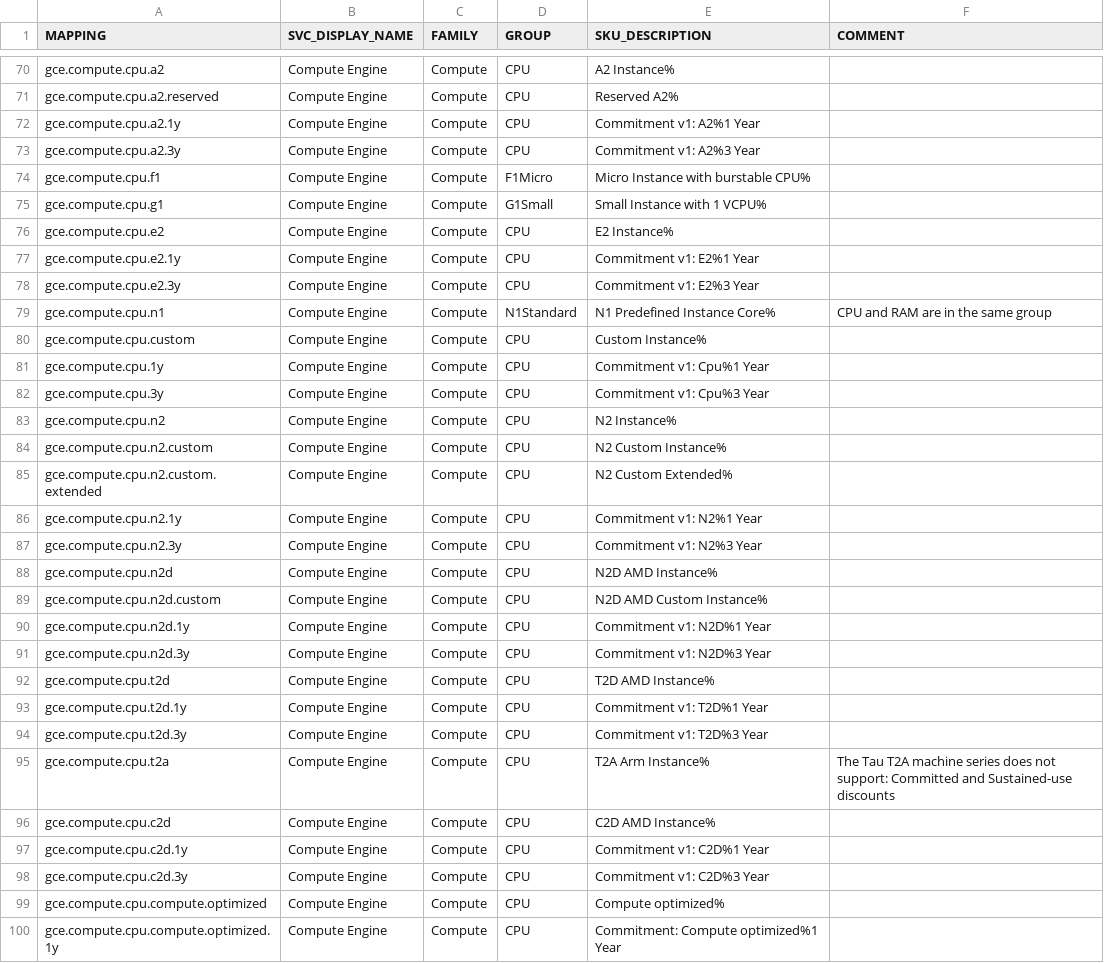
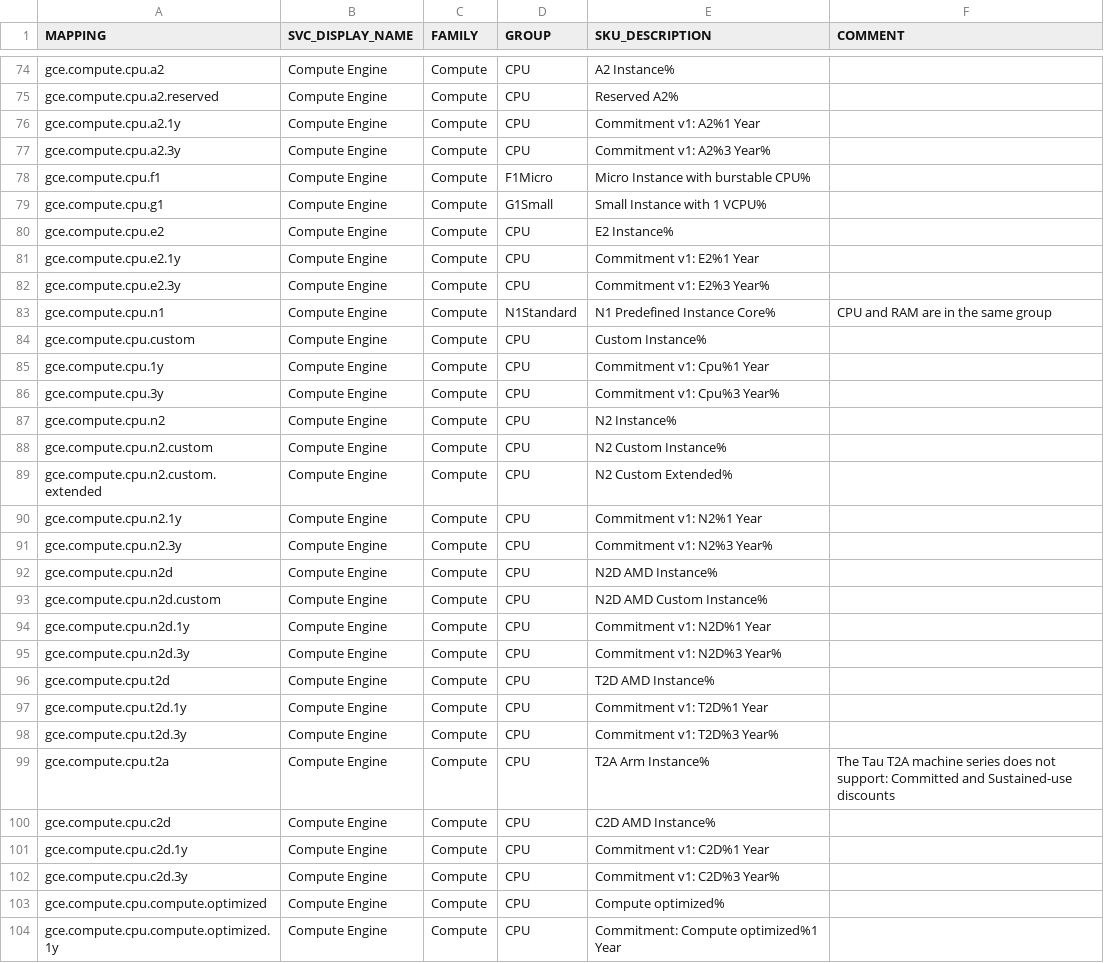
Before and after one commit to Cyclenerd/google-cloud-pricing-cost-calculator, a CSV file: build/mapping.csv, drawn as a sheet; only a part is shown, gaps mark what is left out; the diff covers the shown part only.

```diff
--- a/build/mapping.csv
+++ b/build/mapping.csv
@@ -72,3 +76,3 @@ gce.compute.cpu.a2.reserved;Compute Engine;Compute;CPU;Reserved A2%;
 gce.compute.cpu.a2.1y;Compute Engine;Compute;CPU;Commitment v1: A2%1 Year;
-gce.compute.cpu.a2.3y;Compute Engine;Compute;CPU;Commitment v1: A2%3 Year;
+gce.compute.cpu.a2.3y;Compute Engine;Compute;CPU;Commitment v1: A2%3 Year%;
 gce.compute.cpu.f1;Compute Engine;Compute;F1Micro;Micro Instance with burstable CPU%;
@@ -77,3 +81,3 @@ gce.compute.cpu.e2;Compute Engine;Compute;CPU;E2 Instance%;
 gce.compute.cpu.e2.1y;Compute Engine;Compute;CPU;Commitment v1: E2%1 Year;
-gce.compute.cpu.e2.3y;Compute Engine;Compute;CPU;Commitment v1: E2%3 Year;
+gce.compute.cpu.e2.3y;Compute Engine;Compute;CPU;Commitment v1: E2%3 Year%;
 gce.compute.cpu.n1;Compute Engine;Compute;N1Standard;N1 Predefined Instance Core%;CPU and RAM are in the same group
@@ -81,3 +85,3 @@ gce.compute.cpu.custom;Compute Engine;Compute;CPU;Custom Instance%;
 gce.compute.cpu.1y;Compute Engine;Compute;CPU;Commitment v1: Cpu%1 Year;
-gce.compute.cpu.3y;Compute Engine;Compute;CPU;Commitment v1: Cpu%3 Year;
+gce.compute.cpu.3y;Compute Engine;Compute;CPU;Commitment v1: Cpu%3 Year%;
 gce.compute.cpu.n2;Compute Engine;Compute;CPU;N2 Instance%;
@@ -86,3 +90,3 @@ gce.compute.cpu.n2.custom.extended;Compute Engine;Compute;CPU;N2 Custom Extended
 gce.compute.cpu.n2.1y;Compute Engine;Compute;CPU;Commitment v1: N2%1 Year;
-gce.compute.cpu.n2.3y;Compute Engine;Compute;CPU;Commitment v1: N2%3 Year;
+gce.compute.cpu.n2.3y;Compute Engine;Compute;CPU;Commitment v1: N2%3 Year%;
 gce.compute.cpu.n2d;Compute Engine;Compute;CPU;N2D AMD Instance%;
@@ -90,6 +94,6 @@ gce.compute.cpu.n2d.custom;Compute Engine;Compute;CPU;N2D AMD Custom Instance%;
 gce.compute.cpu.n2d.1y;Compute Engine;Compute;CPU;Commitment v1: N2D%1 Year;
-gce.compute.cpu.n2d.3y;Compute Engine;Compute;CPU;Commitment v1: N2D%3 Year;
+gce.compute.cpu.n2d.3y;Compute Engine;Compute;CPU;Commitment v1: N2D%3 Year%;
 gce.compute.cpu.t2d;Compute Engine;Compute;CPU;T2D AMD Instance%;
 gce.compute.cpu.t2d.1y;Compute Engine;Compute;CPU;Commitment v1: T2D%1 Year;
-gce.compute.cpu.t2d.3y;Compute Engine;Compute;CPU;Commitment v1: T2D%3 Year;
+gce.compute.cpu.t2d.3y;Compute Engine;Compute;CPU;Commitment v1: T2D%3 Year%;
 gce.compute.cpu.t2a;Compute Engine;Compute;CPU;T2A Arm Instance%;The Tau T2A machine series does not support: Committed and Sustained-use discounts
@@ -97,3 +101,3 @@ gce.compute.cpu.c2d;Compute Engine;Compute;CPU;C2D AMD Instance%;
 gce.compute.cpu.c2d.1y;Compute Engine;Compute;CPU;Commitment v1: C2D%1 Year;
-gce.compute.cpu.c2d.3y;Compute Engine;Compute;CPU;Commitment v1: C2D%3 Year;
+gce.compute.cpu.c2d.3y;Compute Engine;Compute;CPU;Commitment v1: C2D%3 Year%;
 gce.compute.cpu.compute.optimized;Compute Engine;Compute;CPU;Compute optimized%;
```
Also changed, not shown: 4 added rows and 19 edited cells elsewhere in this file, 4 other files.
